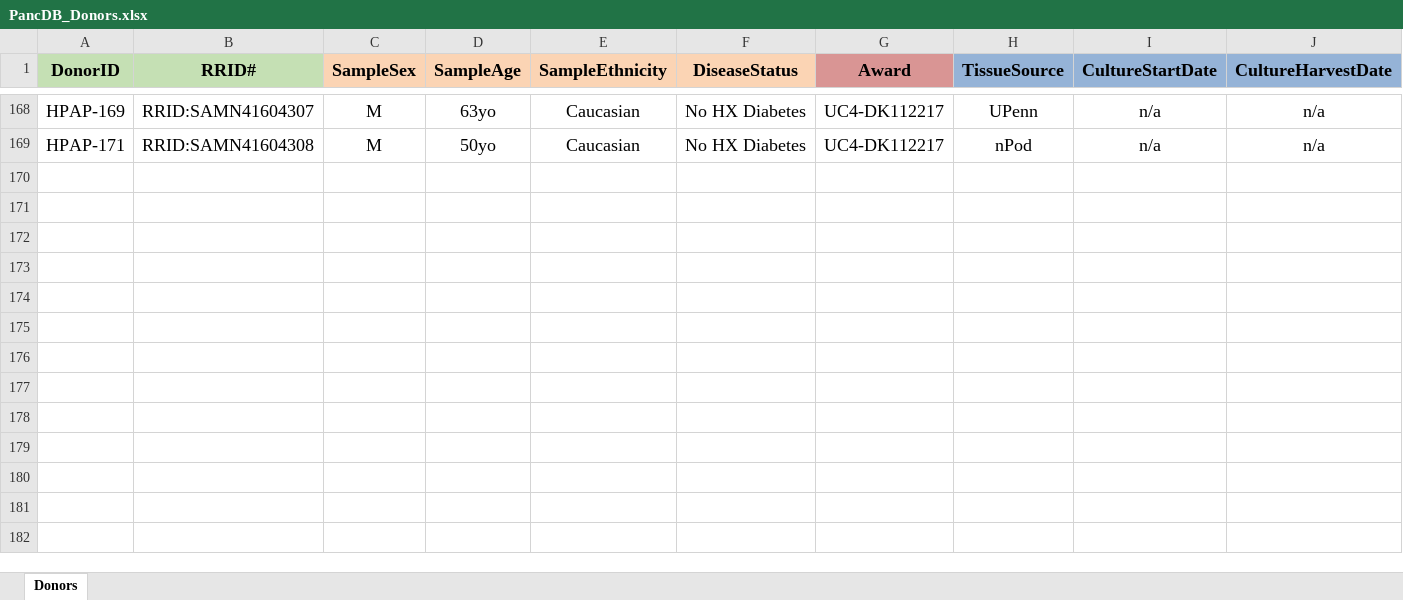
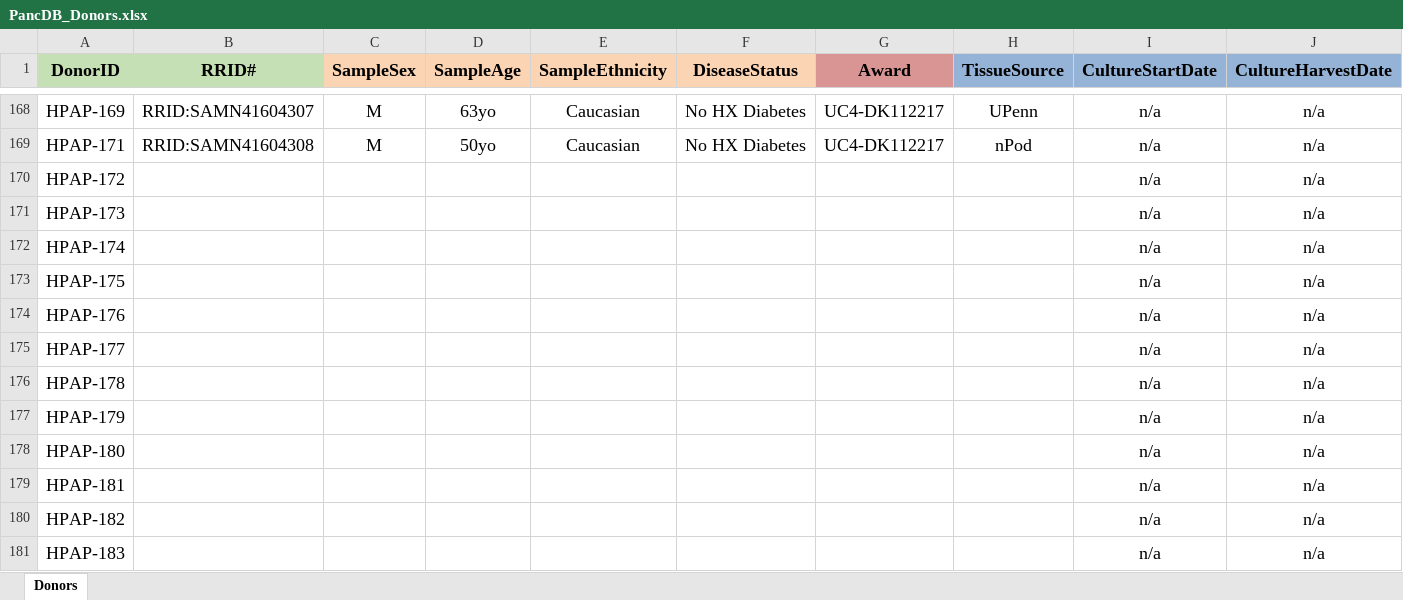
Before and after one commit to faryabiLab/hpap-public, an Excel workbook: assets/metadata/latest/PancDB_Donors.xlsx, sheet Donors, drawn as a sheet; only a part is shown, gaps mark what is left out; values as stored, in another font and other column widths than the file's, no borders; the diff names each change by its address in the sheet, - before the commit and + after, or states it on an @@ line.

```diff
--- a/assets/metadata/latest/PancDB_Donors.xlsx (sheet Donors)
+++ b/assets/metadata/latest/PancDB_Donors.xlsx (sheet Donors)
+row 170: HPAP-172 |  |  |  |  |  |  |  | n/a | n/a
+row 171: HPAP-173 |  |  |  |  |  |  |  | n/a | n/a
+row 172: HPAP-174 |  |  |  |  |  |  |  | n/a | n/a
+row 173: HPAP-175 |  |  |  |  |  |  |  | n/a | n/a
+row 174: HPAP-176 |  |  |  |  |  |  |  | n/a | n/a
+row 175: HPAP-177 |  |  |  |  |  |  |  | n/a | n/a
+row 176: HPAP-178 |  |  |  |  |  |  |  | n/a | n/a
+row 177: HPAP-179 |  |  |  |  |  |  |  | n/a | n/a
+row 178: HPAP-180 |  |  |  |  |  |  |  | n/a | n/a
+row 179: HPAP-181 |  |  |  |  |  |  |  | n/a | n/a
+row 180: HPAP-182 |  |  |  |  |  |  |  | n/a | n/a
+row 181: HPAP-183 |  |  |  |  |  |  |  | n/a | n/a
```
Also changed, not shown: assets/metadata/latest/PancDB_CITE-seq_metadata_2023-12-22.xlsx, assets/metadata/latest/PancDB_RNA-seq_metadata_2023-12-13.xlsx, 10 other files.
